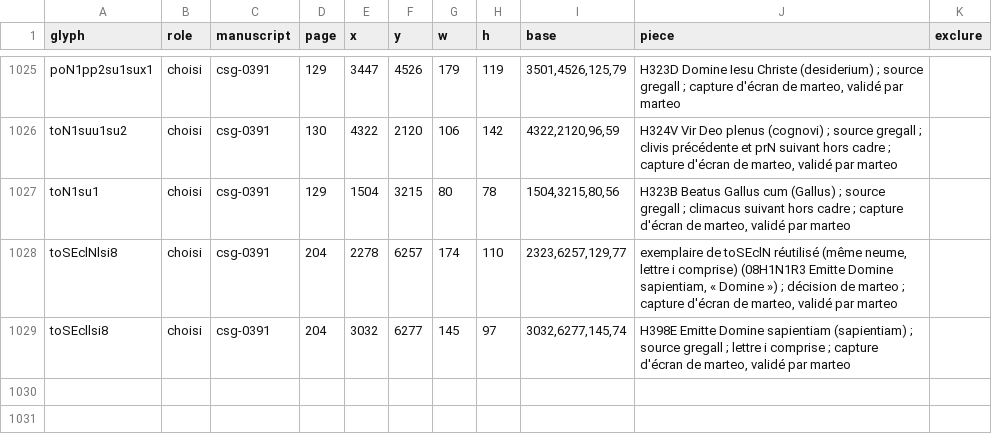
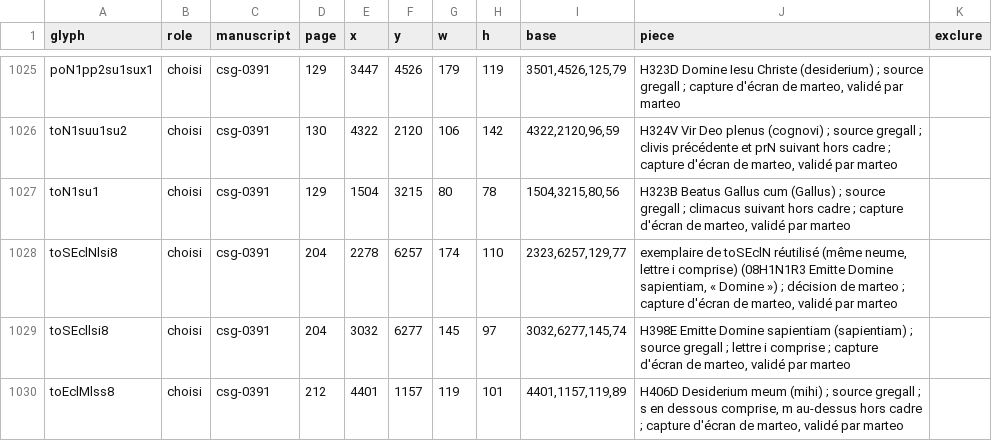
Before and after one commit to Nocturnale-Romanum/tooling, a CSV file: .claude/skills/grehartker/sources/exemplaires.csv, drawn as a sheet; only a part is shown, gaps mark what is left out.

```diff
--- a/.claude/skills/grehartker/sources/exemplaires.csv
+++ b/.claude/skills/grehartker/sources/exemplaires.csv
@@ -1029 +1029,2 @@ toSEclNlsi8,choisi,csg-0391,204,2278,6257,174,110,"2323,6257,129,77","exemplaire
 toSEcllsi8,choisi,csg-0391,204,3032,6277,145,97,"3032,6277,145,74","H398E Emitte Domine sapientiam (sapientiam) ; source gregall ; lettre i comprise ; capture d'écran de marteo, validé par marteo",
+toEclMlss8,choisi,csg-0391,212,4401,1157,119,101,"4401,1157,119,89","H406D Desiderium meum (mihi) ; source gregall ; s en dessous comprise, m au-dessus hors cadre ; capture d'écran de marteo, validé par marteo",
```
